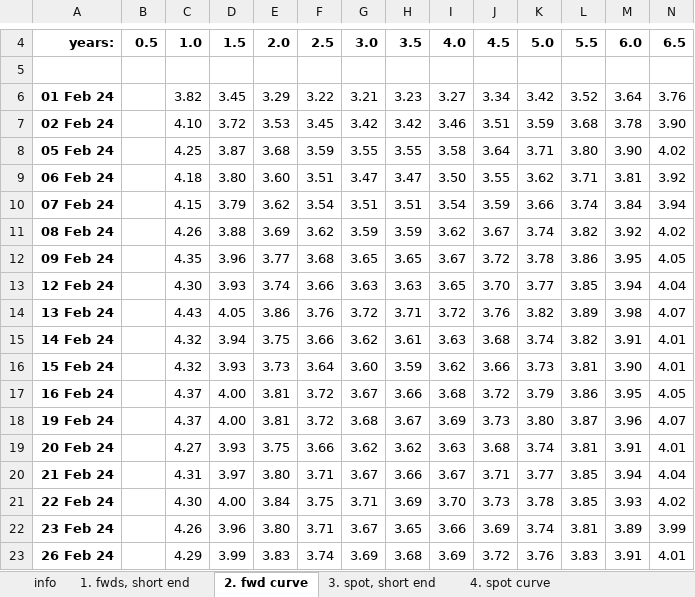
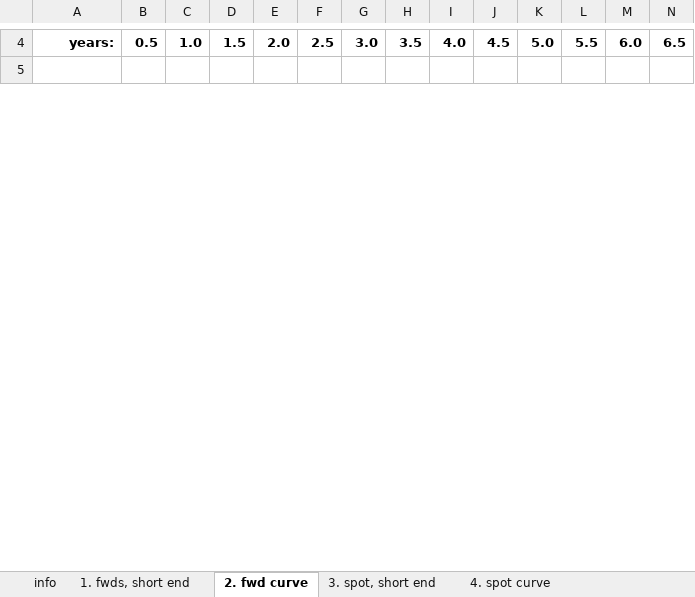
Before and after one commit to nathankelion/mortgage_calculator, an Excel workbook: data/GLC Nominal daily data current month.xlsx, sheet 2. fwd curve, drawn as a sheet; only a part is shown, gaps mark what is left out; values as stored, in another font and other column widths than the file's, no borders; removed rows and columns are numbered as before the commit, all else as after; rows hold the shown columns only; the diff covers the shown part only; the diff names each change by its address in the sheet, - before the commit and + after, or states it on an @@ line.

```diff
--- a/data/GLC Nominal daily data current month.xlsx (sheet 2. fwd curve)
+++ b/data/GLC Nominal daily data current month.xlsx (sheet 2. fwd curve)
-row 6: 01 Feb 24 |  | 3.82 | 3.45 | 3.29 | 3.22 | 3.21 | 3.23 | 3.27 | 3.34 | 3.42 | 3.52 | 3.64 | 3.76
-row 7: 02 Feb 24 |  | 4.10 | 3.72 | 3.53 | 3.45 | 3.42 | 3.42 | 3.46 | 3.51 | 3.59 | 3.68 | 3.78 | 3.90
-row 8: 05 Feb 24 |  | 4.25 | 3.87 | 3.68 | 3.59 | 3.55 | 3.55 | 3.58 | 3.64 | 3.71 | 3.80 | 3.90 | 4.02
-row 9: 06 Feb 24 |  | 4.18 | 3.80 | 3.60 | 3.51 | 3.47 | 3.47 | 3.50 | 3.55 | 3.62 | 3.71 | 3.81 | 3.92
-row 10: 07 Feb 24 |  | 4.15 | 3.79 | 3.62 | 3.54 | 3.51 | 3.51 | 3.54 | 3.59 | 3.66 | 3.74 | 3.84 | 3.94
-row 11: 08 Feb 24 |  | 4.26 | 3.88 | 3.69 | 3.62 | 3.59 | 3.59 | 3.62 | 3.67 | 3.74 | 3.82 | 3.92 | 4.02
-row 12: 09 Feb 24 |  | 4.35 | 3.96 | 3.77 | 3.68 | 3.65 | 3.65 | 3.67 | 3.72 | 3.78 | 3.86 | 3.95 | 4.05
-row 13: 12 Feb 24 |  | 4.30 | 3.93 | 3.74 | 3.66 | 3.63 | 3.63 | 3.65 | 3.70 | 3.77 | 3.85 | 3.94 | 4.04
-row 14: 13 Feb 24 |  | 4.43 | 4.05 | 3.86 | 3.76 | 3.72 | 3.71 | 3.72 | 3.76 | 3.82 | 3.89 | 3.98 | 4.07
-row 15: 14 Feb 24 |  | 4.32 | 3.94 | 3.75 | 3.66 | 3.62 | 3.61 | 3.63 | 3.68 | 3.74 | 3.82 | 3.91 | 4.01
-row 16: 15 Feb 24 |  | 4.32 | 3.93 | 3.73 | 3.64 | 3.60 | 3.59 | 3.62 | 3.66 | 3.73 | 3.81 | 3.90 | 4.01
-row 17: 16 Feb 24 |  | 4.37 | 4.00 | 3.81 | 3.72 | 3.67 | 3.66 | 3.68 | 3.72 | 3.79 | 3.86 | 3.95 | 4.05
-row 18: 19 Feb 24 |  | 4.37 | 4.00 | 3.81 | 3.72 | 3.68 | 3.67 | 3.69 | 3.73 | 3.80 | 3.87 | 3.96 | 4.07
-row 19: 20 Feb 24 |  | 4.27 | 3.93 | 3.75 | 3.66 | 3.62 | 3.62 | 3.63 | 3.68 | 3.74 | 3.81 | 3.91 | 4.01
-row 20: 21 Feb 24 |  | 4.31 | 3.97 | 3.80 | 3.71 | 3.67 | 3.66 | 3.67 | 3.71 | 3.77 | 3.85 | 3.94 | 4.04
-row 21: 22 Feb 24 |  | 4.30 | 4.00 | 3.84 | 3.75 | 3.71 | 3.69 | 3.70 | 3.73 | 3.78 | 3.85 | 3.93 | 4.02
-row 22: 23 Feb 24 |  | 4.26 | 3.96 | 3.80 | 3.71 | 3.67 | 3.65 | 3.66 | 3.69 | 3.74 | 3.81 | 3.89 | 3.99
-row 23: 26 Feb 24 |  | 4.29 | 3.99 | 3.83 | 3.74 | 3.69 | 3.68 | 3.69 | 3.72 | 3.76 | 3.83 | 3.91 | 4.01
```
Also changed, not shown: 1 added row and 3 removed rows elsewhere in this sheet, sheet 4. spot curve, sheet 1. fwds, short end, sheet 3. spot, short end.
